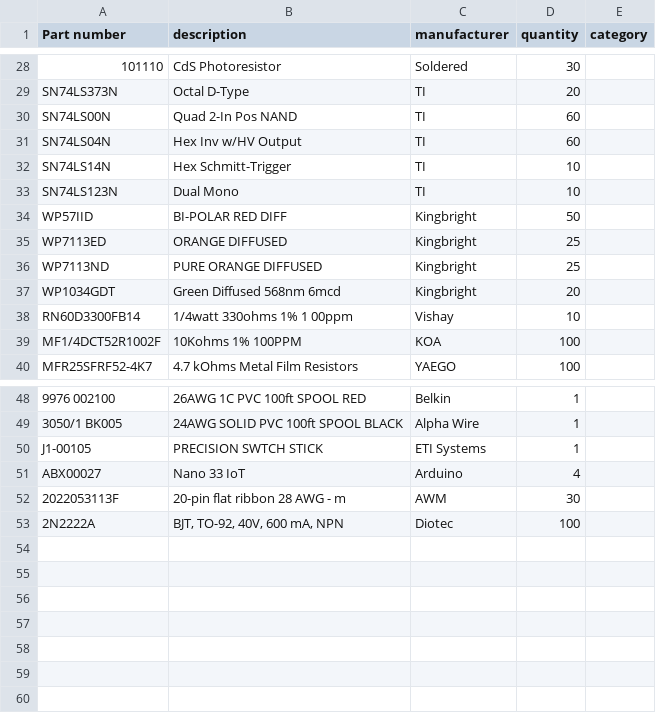
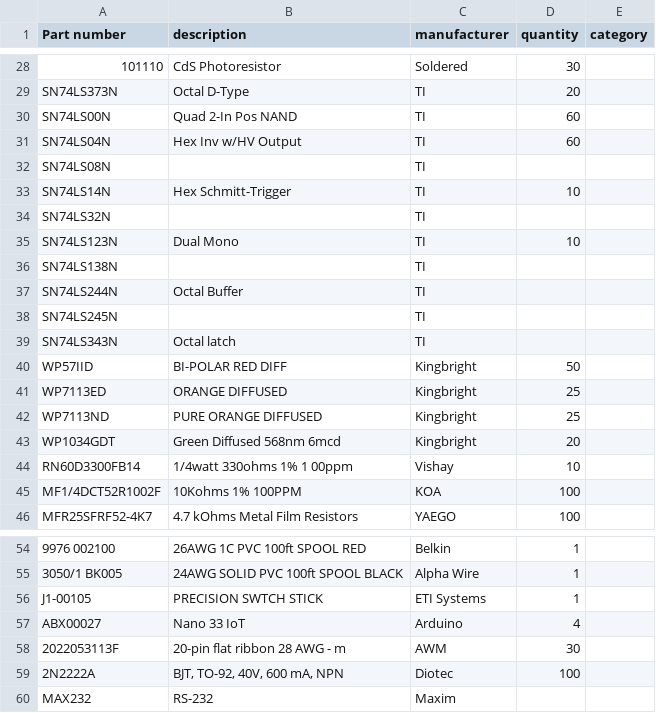
Before and after one commit to cartheur/parts-is-parts, a CSV file: inventory/list.csv, drawn as a sheet; only a part is shown, gaps mark what is left out.

Commit message:
Add to the list

```diff
--- a/inventory/list.csv
+++ b/inventory/list.csv
@@ -31,4 +31,10 @@ SN74LS00N,Quad 2-In Pos NAND,TI,60
 SN74LS04N,Hex Inv w/HV Output,TI,60
+SN74LS08N,,TI,,
 SN74LS14N,Hex Schmitt-Trigger,TI,10,
+SN74LS32N,,TI,,
 SN74LS123N,Dual Mono,TI,10,
+SN74LS138N,,TI,,
+SN74LS244N,Octal Buffer,TI,,
+SN74LS245N,,TI,,
+SN74LS343N,Octal latch,TI,,
 WP57IID,BI-POLAR RED DIFF,Kingbright,50
@@ -53 +59,2 @@ ABX00027,Nano 33 IoT,Arduino,4
 2N2222A,"BJT, TO-92, 40V, 600 mA, NPN",Diotec,100
+MAX232,RS-232,Maxim
```
